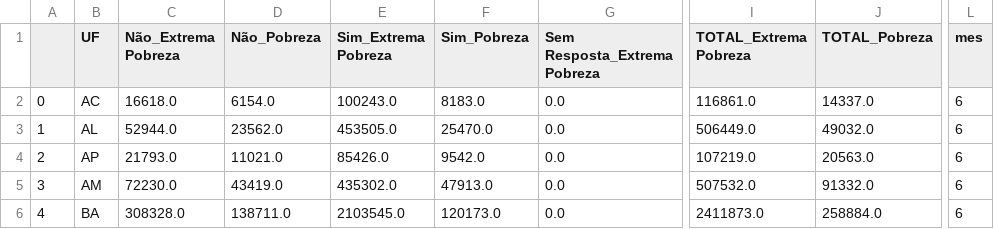
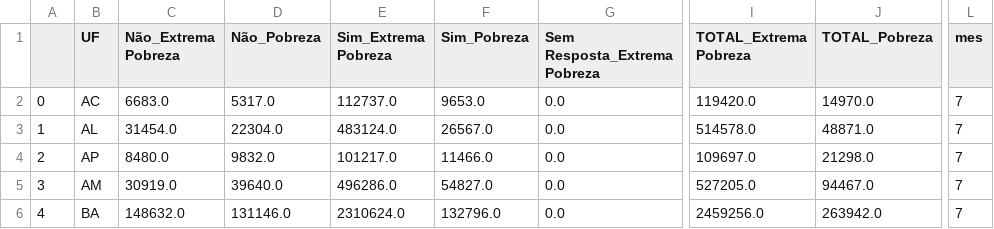
Before and after one commit to gabinete-compartilhado-acredito/CECAD, a CSV file: Data/Fam/CECAD/UF_CECAD.csv, drawn as a sheet; only a part is shown, gaps mark what is left out; the diff covers the shown part only; the diff names each change by its address in the sheet, - before the commit and + after, or states it on an @@ line.

```diff
--- a/Data/Fam/CECAD/UF_CECAD.csv
+++ b/Data/Fam/CECAD/UF_CECAD.csv
-C2 (Não_Extrema Pobreza): 16618.0
+C2 (Não_Extrema Pobreza): 6683.0
-D2 (Não_Pobreza): 6154.0
+D2 (Não_Pobreza): 5317.0
-E2 (Sim_Extrema Pobreza): 100243.0
+E2 (Sim_Extrema Pobreza): 112737.0
-F2 (Sim_Pobreza): 8183.0
+F2 (Sim_Pobreza): 9653.0
-I2 (TOTAL_Extrema Pobreza): 116861.0
+I2 (TOTAL_Extrema Pobreza): 119420.0
-J2 (TOTAL_Pobreza): 14337.0
+J2 (TOTAL_Pobreza): 14970.0
-L2:L6 (mes): 6
+L2:L6 (mes): 7
-C3 (Não_Extrema Pobreza): 52944.0
+C3 (Não_Extrema Pobreza): 31454.0
-D3 (Não_Pobreza): 23562.0
+D3 (Não_Pobreza): 22304.0
-E3 (Sim_Extrema Pobreza): 453505.0
+E3 (Sim_Extrema Pobreza): 483124.0
-F3 (Sim_Pobreza): 25470.0
+F3 (Sim_Pobreza): 26567.0
-I3 (TOTAL_Extrema Pobreza): 506449.0
+I3 (TOTAL_Extrema Pobreza): 514578.0
-J3 (TOTAL_Pobreza): 49032.0
+J3 (TOTAL_Pobreza): 48871.0
-C4 (Não_Extrema Pobreza): 21793.0
+C4 (Não_Extrema Pobreza): 8480.0
-D4 (Não_Pobreza): 11021.0
+D4 (Não_Pobreza): 9832.0
-E4 (Sim_Extrema Pobreza): 85426.0
+E4 (Sim_Extrema Pobreza): 101217.0
-F4 (Sim_Pobreza): 9542.0
+F4 (Sim_Pobreza): 11466.0
-I4 (TOTAL_Extrema Pobreza): 107219.0
+I4 (TOTAL_Extrema Pobreza): 109697.0
-J4 (TOTAL_Pobreza): 20563.0
+J4 (TOTAL_Pobreza): 21298.0
-C5 (Não_Extrema Pobreza): 72230.0
+C5 (Não_Extrema Pobreza): 30919.0
-D5 (Não_Pobreza): 43419.0
+D5 (Não_Pobreza): 39640.0
-E5 (Sim_Extrema Pobreza): 435302.0
+E5 (Sim_Extrema Pobreza): 496286.0
-F5 (Sim_Pobreza): 47913.0
+F5 (Sim_Pobreza): 54827.0
-I5 (TOTAL_Extrema Pobreza): 507532.0
+I5 (TOTAL_Extrema Pobreza): 527205.0
-J5 (TOTAL_Pobreza): 91332.0
+J5 (TOTAL_Pobreza): 94467.0
-C6 (Não_Extrema Pobreza): 308328.0
+C6 (Não_Extrema Pobreza): 148632.0
-D6 (Não_Pobreza): 138711.0
+D6 (Não_Pobreza): 131146.0
-E6 (Sim_Extrema Pobreza): 2103545.0
+E6 (Sim_Extrema Pobreza): 2310624.0
-F6 (Sim_Pobreza): 120173.0
+F6 (Sim_Pobreza): 132796.0
-I6 (TOTAL_Extrema Pobreza): 2411873.0
+I6 (TOTAL_Extrema Pobreza): 2459256.0
-J6 (TOTAL_Pobreza): 258884.0
+J6 (TOTAL_Pobreza): 263942.0
```
Also changed, not shown: 154 edited cells elsewhere in this file, Data/Fam/CECAD/BR_CECAD.csv, Data/Pessoas/CECAD/BR_CECAD.csv, 9 other files.
